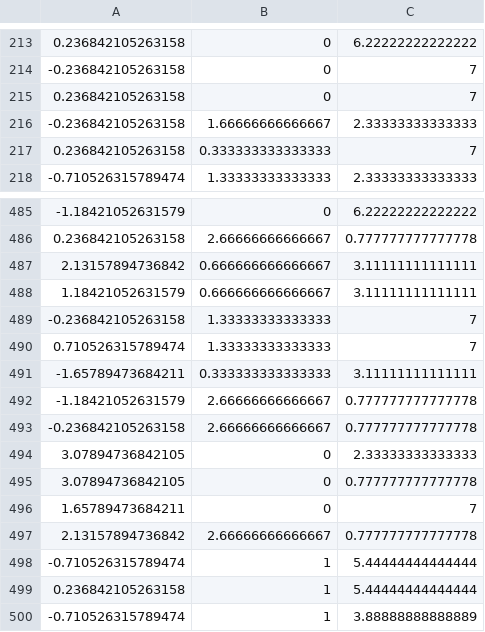
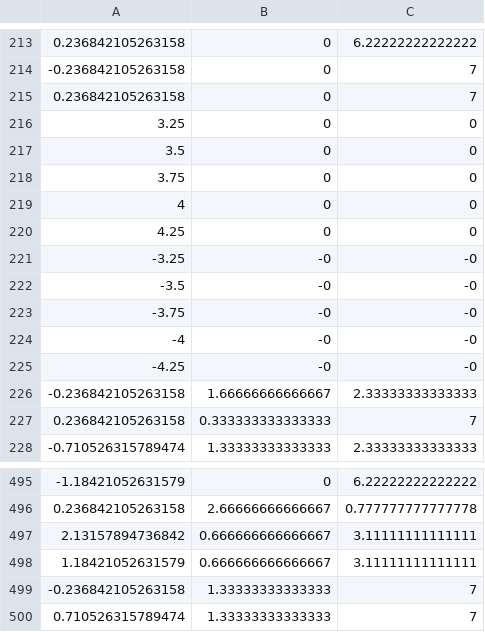
Before and after one commit to se-hwan/dynamicCostMPC, a CSV file: data/cmd_sweep.csv, drawn as a sheet; only a part is shown, gaps mark what is left out; removed rows and columns are numbered as before the commit, all else as after; the diff names each change by its address in the sheet, - before the commit and + after, or states it on an @@ line.

Commit message:
edited cmd sweep

```diff
--- a/data/cmd_sweep.csv
+++ b/data/cmd_sweep.csv
+row 216: 3.25 | 0 | 0
+row 217: 3.5 | 0 | 0
+row 218: 3.75 | 0 | 0
+row 219: 4 | 0 | 0
+row 220: 4.25 | 0 | 0
+row 221: -3.25 | -0 | -0
+row 222: -3.5 | -0 | -0
+row 223: -3.75 | -0 | -0
+row 224: -4 | -0 | -0
+row 225: -4.25 | -0 | -0
-row 491: -1.65789473684211 | 0.333333333333333 | 3.11111111111111
-row 492: -1.18421052631579 | 2.66666666666667 | 0.777777777777778
-row 493: -0.236842105263158 | 2.66666666666667 | 0.777777777777778
-row 494: 3.07894736842105 | 0 | 2.33333333333333
-row 495: 3.07894736842105 | 0 | 0.777777777777778
-row 496: 1.65789473684211 | 0 | 7
-row 497: 2.13157894736842 | 2.66666666666667 | 0.777777777777778
-row 498: -0.710526315789474 | 1 | 5.44444444444444
-row 499: 0.236842105263158 | 1 | 5.44444444444444
-row 500: -0.710526315789474 | 1 | 3.88888888888889
```
Also changed, not shown: 2 other files.
